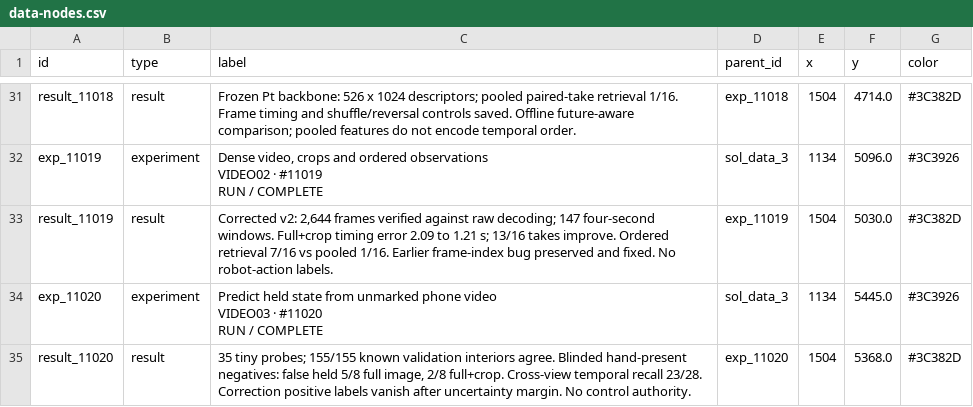
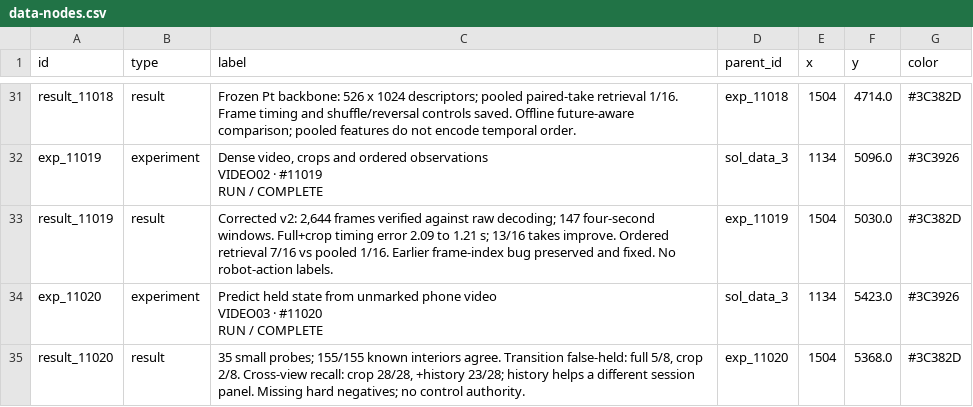
Before and after one commit to NatMota/typhon-robotics, a CSV file: experiment-history/2026-10-12-video03/ost/data-nodes.csv, drawn as a sheet; only a part is shown, gaps mark what is left out.

```diff
--- a/experiment-history/2026-10-12-video03/ost/data-nodes.csv
+++ b/experiment-history/2026-10-12-video03/ost/data-nodes.csv
@@ -59,5 +59,5 @@ RUN / COMPLETE",sol_data_3,1134,5096.0,#3C3926
 result_11019,result,"Corrected v2: 2,644 frames verified against raw decoding; 147 four-second windows. Full+crop timing error 2.09 to 1.21 s; 13/16 takes improve. Ordered retrieval 7/16 vs pooled 1/16. Earlier frame-index bug preserved and fixed. No robot-action labels.",exp_11019,1504,5030.0,#3C382D
-exp_11020,experiment,"Predict held state from unmarked phone video
-VIDEO03 · #11020
-RUN / COMPLETE",sol_data_3,1134,5445.0,#3C3926
-result_11020,result,"35 tiny probes; 155/155 known validation interiors agree. Blinded hand-present negatives: false held 5/8 full image, 2/8 full+crop. Cross-view temporal recall 23/28. Correction positive labels vanish after uncertainty margin. No control authority.",exp_11020,1504,5368.0,#3C382D
+exp_11020,experiment,"Predict held state from unmarked phone video
+VIDEO03 · #11020
+RUN / COMPLETE",sol_data_3,1134,5423.0,#3C3926
+result_11020,result,"35 small probes; 155/155 known interiors agree. Transition false-held: full 5/8, crop 2/8. Cross-view recall: crop 28/28, +history 23/28; history helps a different session panel. Missing hard negatives; no control authority.",exp_11020,1504,5368.0,#3C382D
```
Also changed, not shown: experiment-history/2026-10-12-video03/ost/full-tree-nodes.csv, 8 other files.
